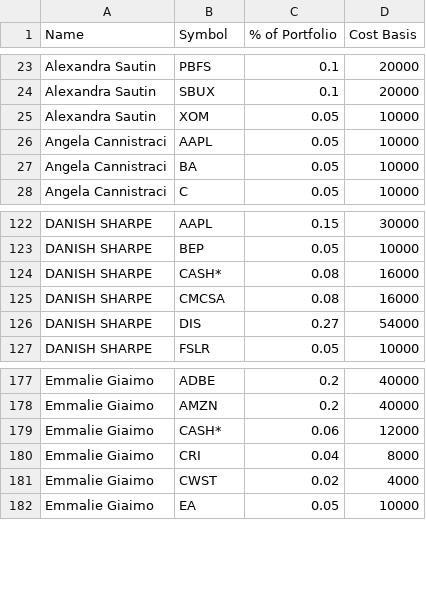
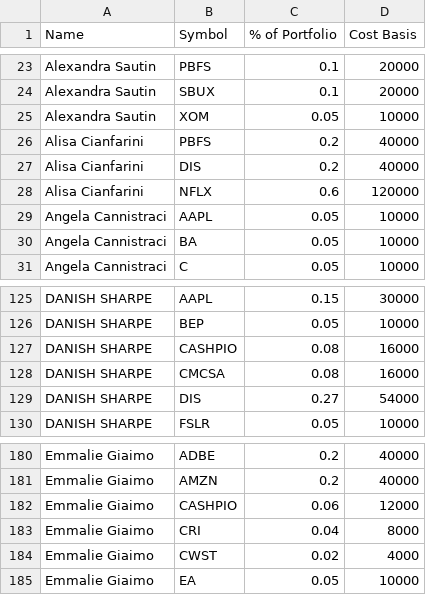
Before and after one commit to bkreis84/Portfolio-Challenge, a CSV file: Portfolios.csv, drawn as a sheet; only a part is shown, gaps mark what is left out.

Commit message:
Port

```diff
--- a/Portfolios.csv
+++ b/Portfolios.csv
@@ -25,2 +25,5 @@ Alexandra Sautin,SBUX,0.1,20000
 Alexandra Sautin,XOM,0.05,10000
+Alisa Cianfarini,PBFS,0.2,40000
+Alisa Cianfarini,DIS,0.2,40000
+Alisa Cianfarini,NFLX,0.6,120000
 Angela Cannistraci,AAPL,0.05,10000
@@ -123,3 +126,3 @@ DANISH SHARPE,AAPL,0.15,30000
 DANISH SHARPE,BEP,0.05,10000
-DANISH SHARPE,CASH*,0.08,16000
+DANISH SHARPE,CASHPIO,0.08,16000
 DANISH SHARPE,CMCSA,0.08,16000
@@ -178,3 +181,3 @@ Emmalie Giaimo,ADBE,0.2,40000
 Emmalie Giaimo,AMZN,0.2,40000
-Emmalie Giaimo,CASH*,0.06,12000
+Emmalie Giaimo,CASHPIO,0.06,12000
 Emmalie Giaimo,CRI,0.04,8000
```
